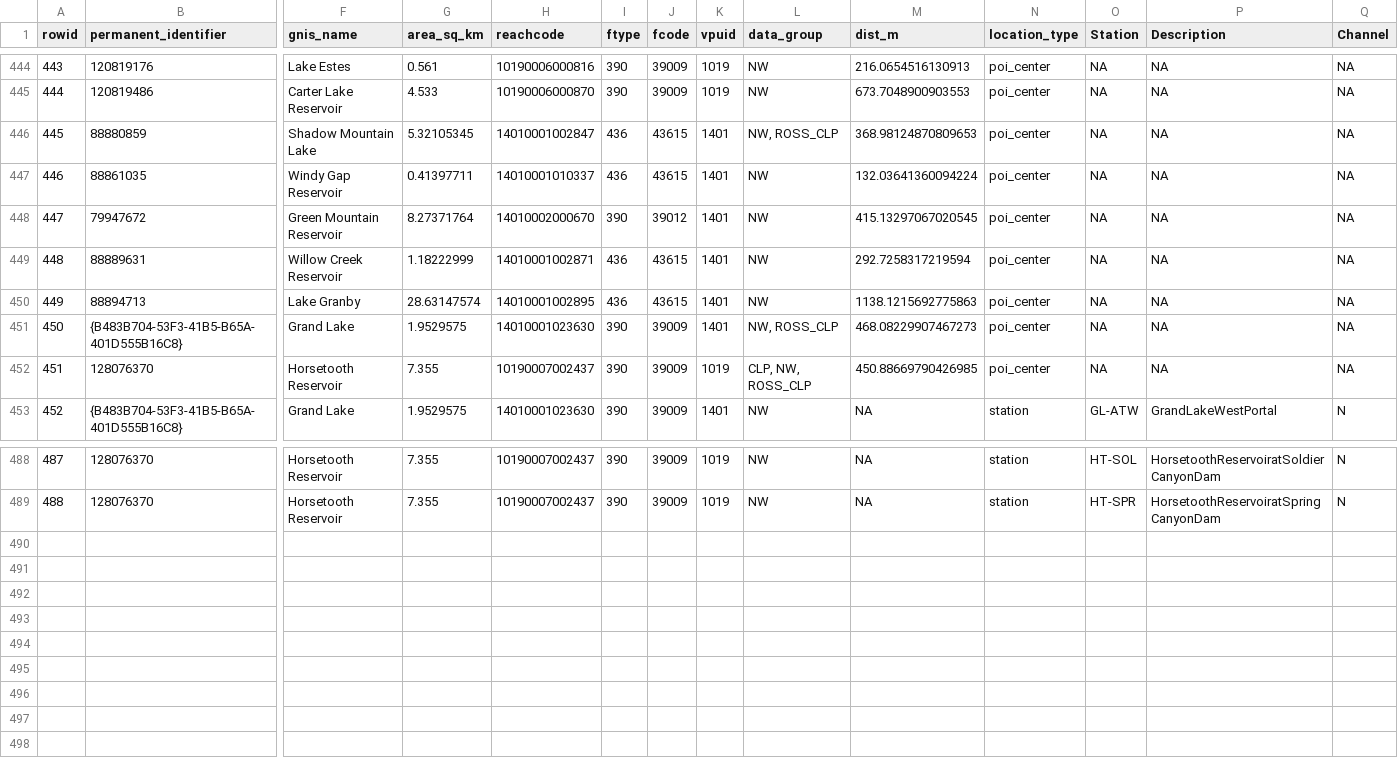
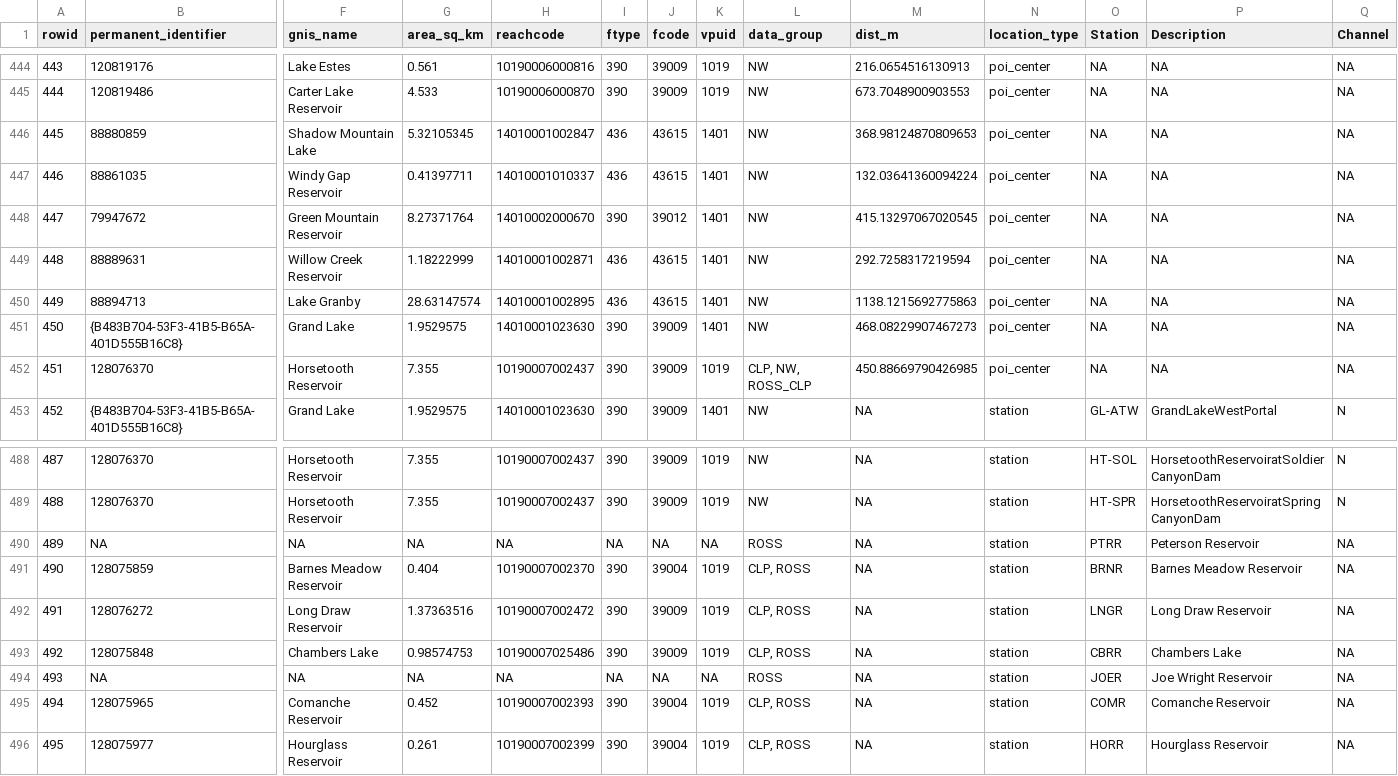
Before and after one commit to steeleb/NW-CLP-RS, a CSV file: a_locs_poly_setup/out/NW_CLP_all_points.csv, drawn as a sheet; only a part is shown, gaps mark what is left out; rows hold the shown columns only; the diff names each change by its address in the sheet, - before the commit and + after, or states it on an @@ line.

Commit message:
work out kinks in -b- and -c- groups, fix ROSS CLP locations/points

```diff
--- a/a_locs_poly_setup/out/NW_CLP_all_points.csv
+++ b/a_locs_poly_setup/out/NW_CLP_all_points.csv
-L446 (data_group): NW, ROSS_CLP
+L446 (data_group): NW
-L451 (data_group): NW, ROSS_CLP
+L451 (data_group): NW
+row 490: 489 | NA | NA | NA | NA | NA | NA | NA | ROSS | NA | station | PTRR | Peterson Reservoir | NA
+row 491: 490 | 128075859 | Barnes Meadow Reservoir | 0.404 | 10190007002370 | 390 | 39004 | 1019 | CLP, ROSS | NA | station | BRNR | Barnes Meadow Reservoir | NA
+row 492: 491 | 128076272 | Long Draw Reservoir | 1.37363516 | 10190007002472 | 390 | 39009 | 1019 | CLP, ROSS | NA | station | LNGR | Long Draw Reservoir | NA
+row 493: 492 | 128075848 | Chambers Lake | 0.98574753 | 10190007025486 | 390 | 39009 | 1019 | CLP, ROSS | NA | station | CBRR | Chambers Lake | NA
+row 494: 493 | NA | NA | NA | NA | NA | NA | NA | ROSS | NA | station | JOER | Joe Wright Reservoir | NA
+row 495: 494 | 128075965 | Comanche Reservoir | 0.452 | 10190007002393 | 390 | 39004 | 1019 | CLP, ROSS | NA | station | COMR | Comanche Reservoir | NA
+row 496: 495 | 128075977 | Hourglass Reservoir | 0.261 | 10190007002399 | 390 | 39004 | 1019 | CLP, ROSS | NA | station | HORR | Hourglass Reservoir | NA
```
Also changed, not shown: 7 other files.
